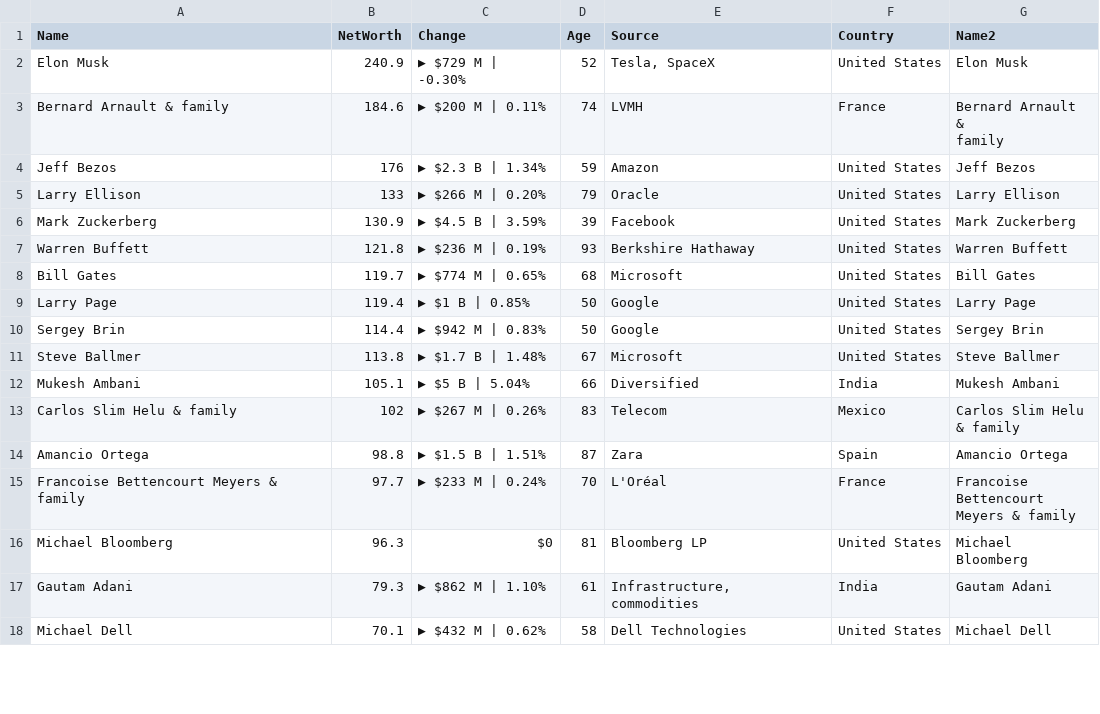
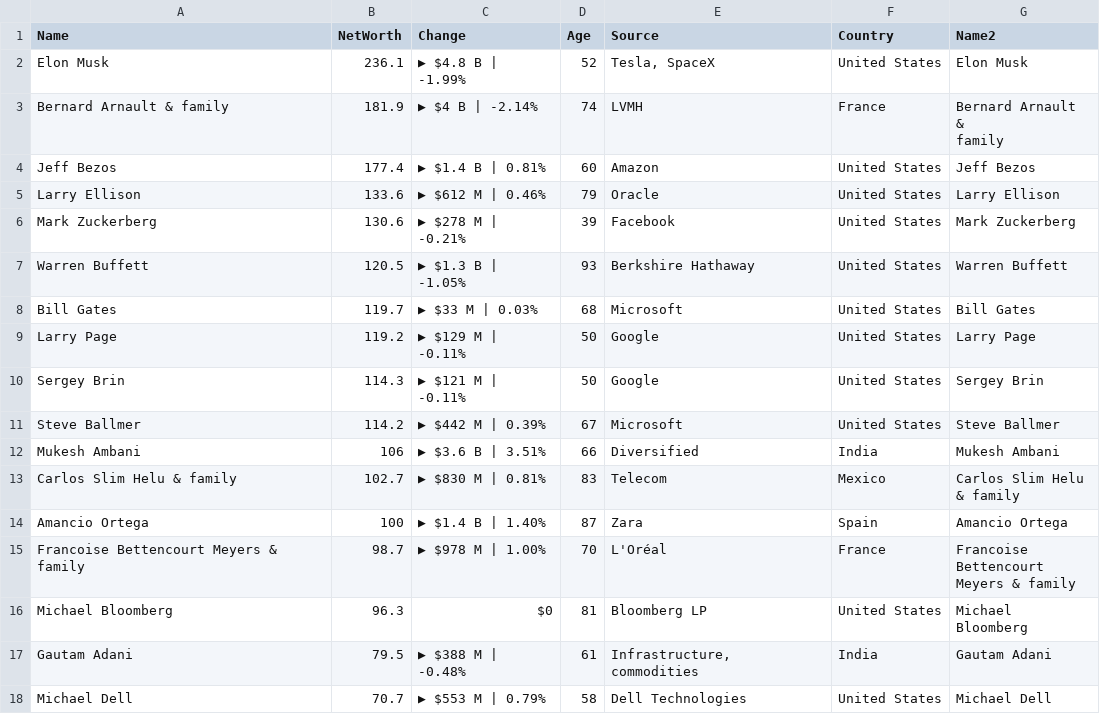
Before and after one commit to ckr4/bnaires, a CSV file: bnaires/data.csv, drawn as a sheet; only a part is shown; the diff covers the shown part only.

Commit message:
update bnaires

```diff
--- a/bnaires/data.csv
+++ b/bnaires/data.csv
@@ -1,22 +1,22 @@
 "Name","NetWorth","Change","Age","Source","Country","Name2"
-"Elon Musk",240.9,"▶ $729 M | -0.30%",52,"Tesla, SpaceX","United States","Elon Musk"
-"Bernard Arnault & family",184.6,"▶ $200 M | 0.11%",74,"LVMH","France","Bernard Arnault &
-family"
-"Jeff Bezos",176,"▶ $2.3 B | 1.34%",59,"Amazon","United States","Jeff Bezos"
-"Larry Ellison",133,"▶ $266 M | 0.20%",79,"Oracle","United States","Larry Ellison"
-"Mark Zuckerberg",130.9,"▶ $4.5 B | 3.59%",39,"Facebook","United States","Mark Zuckerberg"
-"Warren Buffett",121.8,"▶ $236 M | 0.19%",93,"Berkshire Hathaway","United States","Warren Buffett"
-"Bill Gates",119.7,"▶ $774 M | 0.65%",68,"Microsoft","United States","Bill Gates"
-"Larry Page",119.4,"▶ $1 B | 0.85%",50,"Google","United States","Larry Page"
-"Sergey Brin",114.4,"▶ $942 M | 0.83%",50,"Google","United States","Sergey Brin"
-"Steve Ballmer",113.8,"▶ $1.7 B | 1.48%",67,"Microsoft","United States","Steve Ballmer"
-"Mukesh Ambani",105.1,"▶ $5 B | 5.04%",66,"Diversified","India","Mukesh Ambani"
-"Carlos Slim Helu & family",102,"▶ $267 M | 0.26%",83,"Telecom","Mexico","Carlos Slim Helu
-& family"
-"Amancio Ortega",98.8,"▶ $1.5 B | 1.51%",87,"Zara","Spain","Amancio Ortega"
-"Francoise Bettencourt Meyers & family",97.7,"▶ $233 M | 0.24%",70,"L'Oréal","France","Francoise
-Bettencourt
-Meyers & family"
+"Elon Musk",236.1,"▶ $4.8 B | -1.99%",52,"Tesla, SpaceX","United States","Elon Musk"
+"Bernard Arnault & family",181.9,"▶ $4 B | -2.14%",74,"LVMH","France","Bernard Arnault &
+family"
+"Jeff Bezos",177.4,"▶ $1.4 B | 0.81%",60,"Amazon","United States","Jeff Bezos"
+"Larry Ellison",133.6,"▶ $612 M | 0.46%",79,"Oracle","United States","Larry Ellison"
+"Mark Zuckerberg",130.6,"▶ $278 M | -0.21%",39,"Facebook","United States","Mark Zuckerberg"
+"Warren Buffett",120.5,"▶ $1.3 B | -1.05%",93,"Berkshire Hathaway","United States","Warren Buffett"
+"Bill Gates",119.7,"▶ $33 M | 0.03%",68,"Microsoft","United States","Bill Gates"
+"Larry Page",119.2,"▶ $129 M | -0.11%",50,"Google","United States","Larry Page"
+"Sergey Brin",114.3,"▶ $121 M | -0.11%",50,"Google","United States","Sergey Brin"
+"Steve Ballmer",114.2,"▶ $442 M | 0.39%",67,"Microsoft","United States","Steve Ballmer"
+"Mukesh Ambani",106,"▶ $3.6 B | 3.51%",66,"Diversified","India","Mukesh Ambani"
+"Carlos Slim Helu & family",102.7,"▶ $830 M | 0.81%",83,"Telecom","Mexico","Carlos Slim Helu
+& family"
+"Amancio Ortega",100,"▶ $1.4 B | 1.40%",87,"Zara","Spain","Amancio Ortega"
+"Francoise Bettencourt Meyers & family",98.7,"▶ $978 M | 1.00%",70,"L'Oréal","France","Francoise
+Bettencourt
+Meyers & family"
 "Michael Bloomberg",96.3,"$0",81,"Bloomberg LP","United States","Michael Bloomberg"
-"Gautam Adani",79.3,"▶ $862 M | 1.10%",61,"Infrastructure, commodities","India","Gautam Adani"
-"Michael Dell",70.1,"▶ $432 M | 0.62%",58,"Dell Technologies","United States","Michael Dell"
+"Gautam Adani",79.5,"▶ $388 M | -0.48%",61,"Infrastructure, commodities","India","Gautam Adani"
+"Michael Dell",70.7,"▶ $553 M | 0.79%",58,"Dell Technologies","United States","Michael Dell"
```
Also changed, not shown: 1 added row, 1 removed row and 10 edited cells elsewhere in this file, 1 other file.
